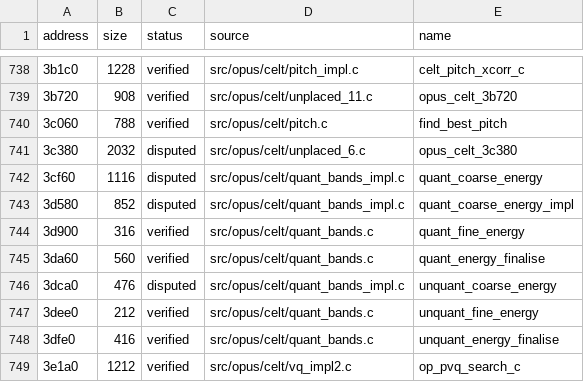
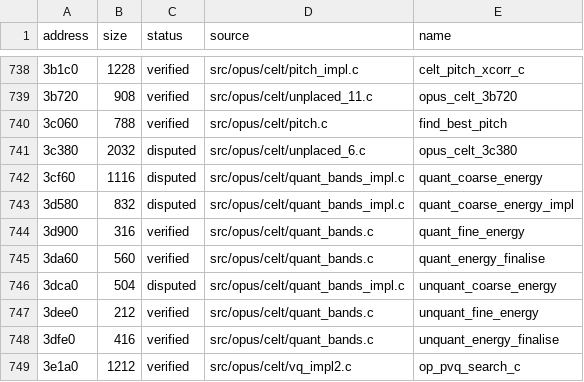
Before and after one commit to vexcited/fefw, a CSV file: data/ledger/subsdk2.csv, drawn as a sheet; only a part is shown, gaps mark what is left out; the diff names each change by its address in the sheet, - before the commit and + after, or states it on an @@ line.

```diff
--- a/data/ledger/subsdk2.csv
+++ b/data/ledger/subsdk2.csv
-B743 (size): 852
+B743 (size): 832
-B746 (size): 476
+B746 (size): 504
```
Also changed, not shown: 1 other file.
